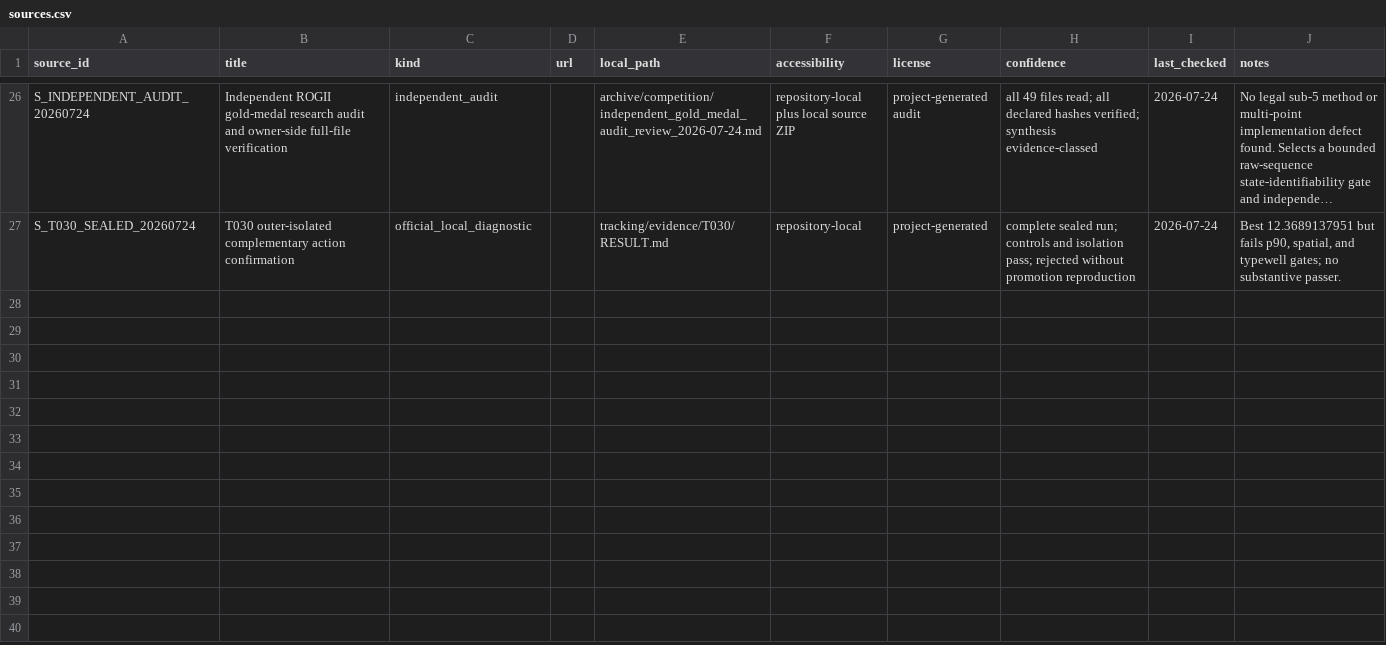
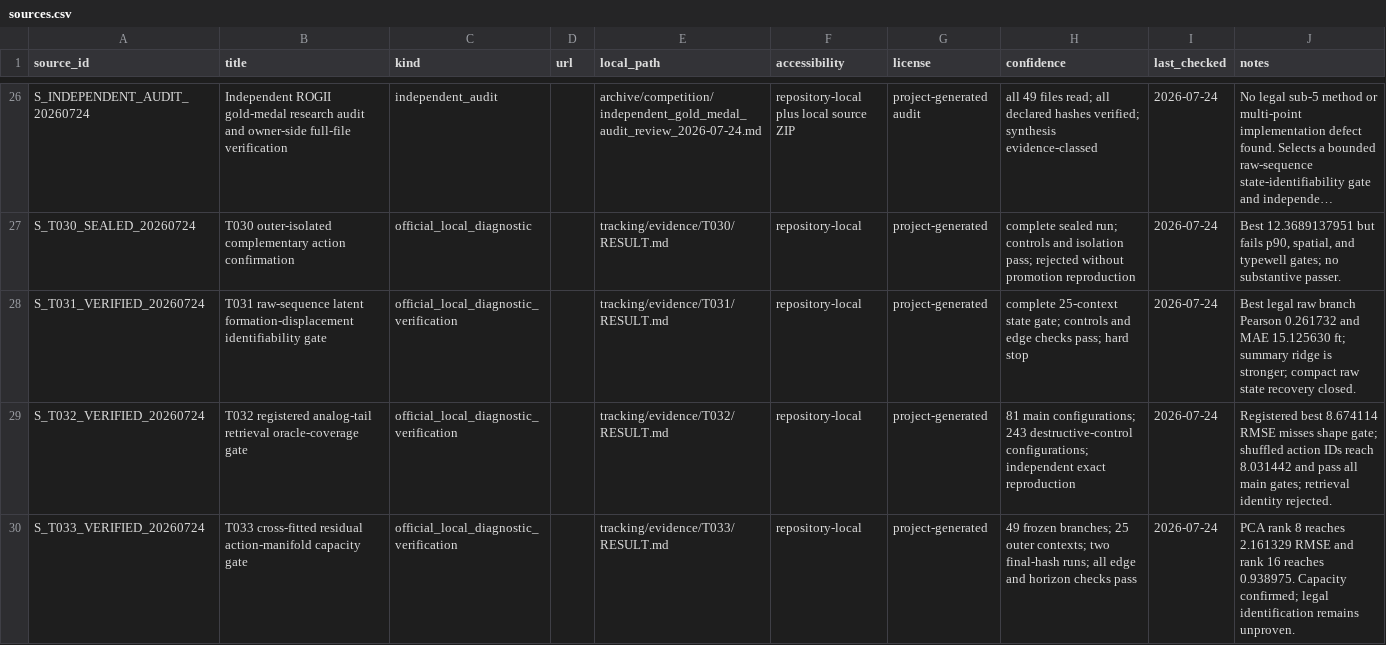
Before and after one commit to Ashok-19/ROGII-Kaggle, a CSV file: archive/sources.csv, drawn as a sheet; only a part is shown, gaps mark what is left out; long unchanged cells end in …; the diff names each change by its address in the sheet, - before the commit and + after, or states it on an @@ line.

```diff
--- a/archive/sources.csv
+++ b/archive/sources.csv
+row 28: S_T031_VERIFIED_20260724 | T031 raw-sequence latent formation-displacement identifiability gate | official_local_diagnostic_verification |  | tracking/evidence/T031/RESULT.md | repository-local | project-generated | complete 25-context state gate; controls and edge checks pass; hard stop | 2026-07-24 | Best legal raw branch Pearson 0.261732 and MAE 15.125630 ft; summary ridge is stronger; compact raw state recovery closed.
+row 29: S_T032_VERIFIED_20260724 | T032 registered analog-tail retrieval oracle-coverage gate | official_local_diagnostic_verification |  | tracking/evidence/T032/RESULT.md | repository-local | project-generated | 81 main configurations; 243 destructive-control configurations; independent exact reproduction | 2026-07-24 | Registered best 8.674114 RMSE misses shape gate; shuffled action IDs reach 8.031442 and pass all main gates; retrieval identity rejected.
+row 30: S_T033_VERIFIED_20260724 | T033 cross-fitted residual action-manifold capacity gate | official_local_diagnostic_verification |  | tracking/evidence/T033/RESULT.md | repository-local | project-generated | 49 frozen branches; 25 outer contexts; two final-hash runs; all edge and horizon checks pass | 2026-07-24 | PCA rank 8 reaches 2.161329 RMSE and rank 16 reaches 0.938975. Capacity confirmed; legal identification remains unproven.
```
Also changed, not shown: archive/claims.csv, 18 other files.
